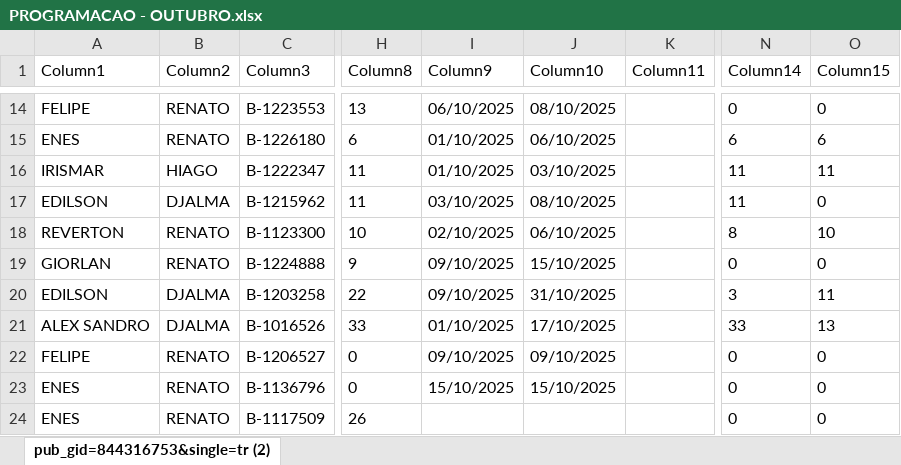
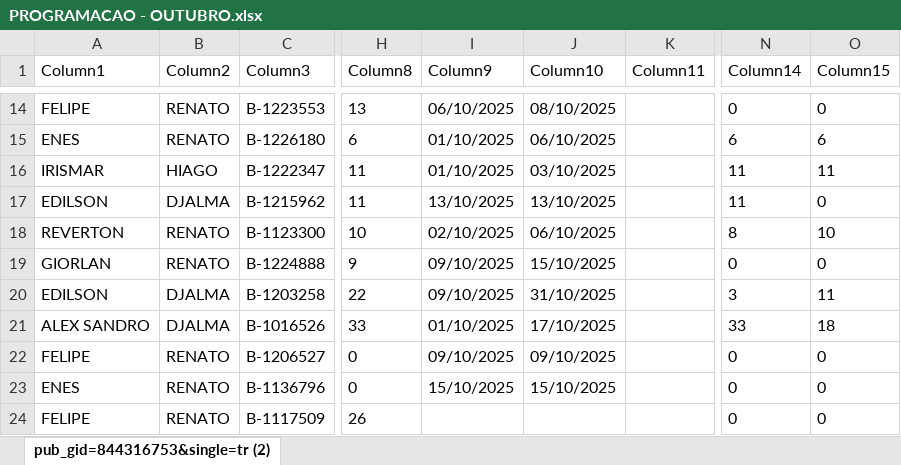
Before and after one commit to joaovctdev/ProgramacaoNortetech, an Excel workbook: PROGRAMACAO - OUTUBRO.xlsx, sheet pub_gid=844316753&single=tr (2), drawn as a sheet; only a part is shown, gaps mark what is left out; values as stored, in another font and other column widths than the file's, no borders; table styles not drawn; the diff covers the shown part only; the diff names each change by its address in the sheet, - before the commit and + after, or states it on an @@ line.

```diff
--- a/PROGRAMACAO - OUTUBRO.xlsx (sheet pub_gid=844316753&single=tr (2))
+++ b/PROGRAMACAO - OUTUBRO.xlsx (sheet pub_gid=844316753&single=tr (2))
-I17 (Column9): 03/10/2025
+I17 (Column9): 13/10/2025
-J17 (Column10): 08/10/2025
+J17 (Column10): 13/10/2025
-O21 (Column15): 13
+O21 (Column15): 18
-A24 (Column1): ENES
+A24 (Column1): FELIPE
```
Also changed, not shown: 28 edited cells elsewhere in this sheet, 1 other file.
